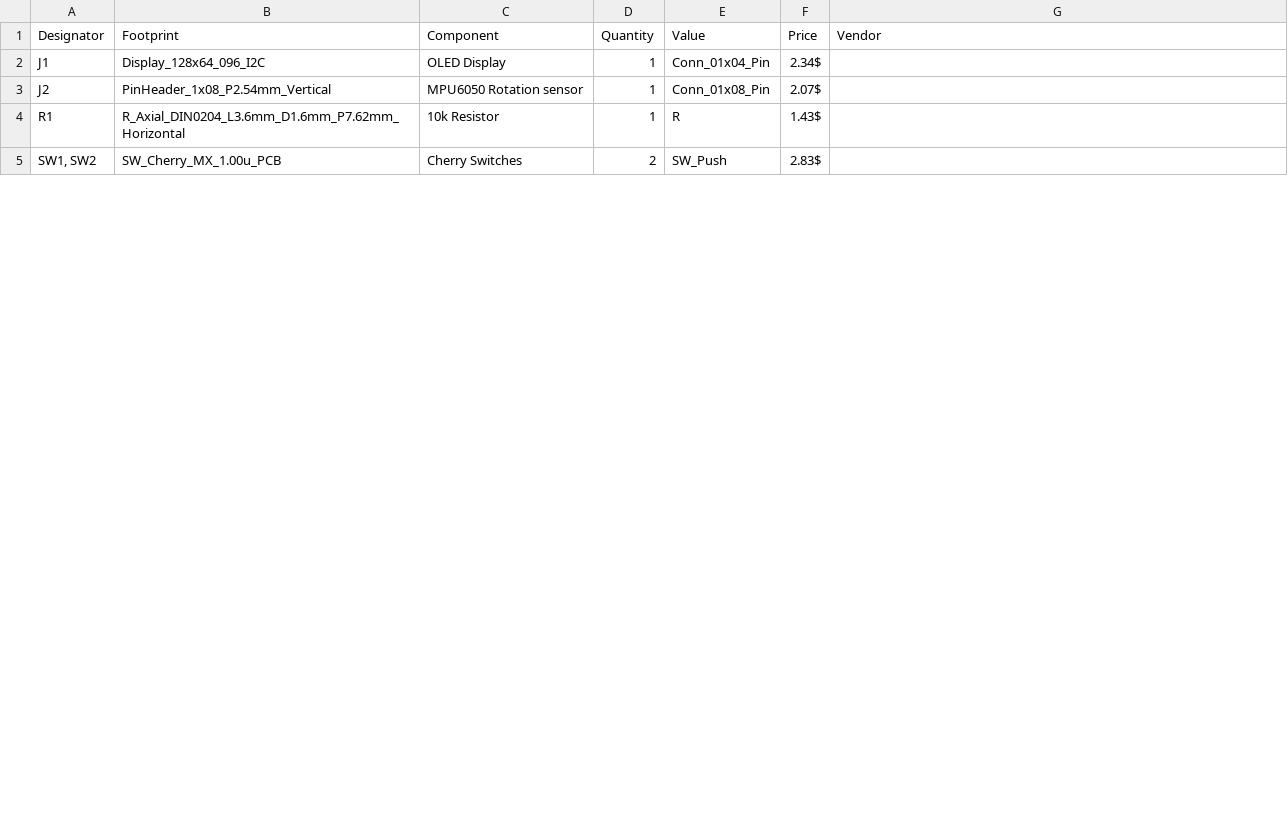
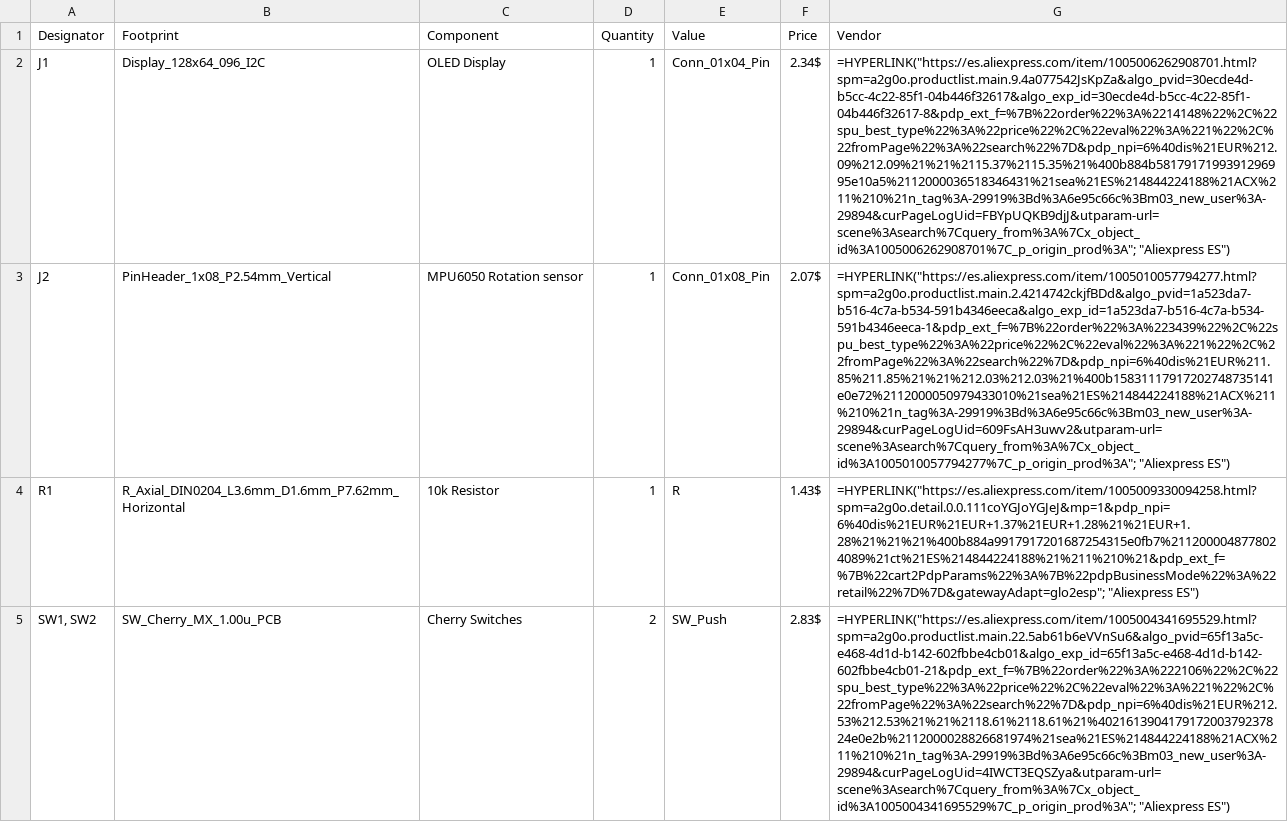
Before and after one commit to ElDragonMC/My-Starbie, a CSV file: Starbie_Project_bom.csv, drawn as a sheet; only a part is shown; the diff covers the shown part only; the diff names each change by its address in the sheet, - before the commit and + after, or states it on an @@ line.

Commit message:
Update BOM with vendor hyperlinks
Added hyperlinks to component vendors in BOM.

```diff
--- a/Starbie_Project_bom.csv
+++ b/Starbie_Project_bom.csv
-G2 (Vendor): (empty)
+G2 (Vendor): =HYPERLINK("https://es.aliexpress.com/item/1005006262908701.html?spm=a2g0o.productlist.main.9.4a077542JsKpZa&algo_pvid=30ecde4d-b5cc-4c22-85f1-04b446f32617&algo_exp_id=30ecde4d-b5cc-4c22-85f1-04b446f32617-8&pdp_ext_f=%7B%22order%22%3A%2214148%22%2C%22spu_best_type%22%3A%22price%22%2C%22eval%22%3A%221%22%2C%22fromPage%22%3A%22search%22%7D&pdp_npi=6%40dis%21EUR%212.09%212.09%21%21%2115.37%2115.35%21%400b884b5817917199391296995e10a5%2112000036518346431%21sea%21ES%214844224188%21ACX%211%210%21n_tag%3A-29919%3Bd%3A6e95c66c%3Bm03_new_user%3A-29894&curPageLogUid=FBYpUQKB9djJ&utparam-url=scene%3Asearch%7Cquery_from%3A%7Cx_object_id%3A1005006262908701%7C_p_origin_prod%3A"; "Aliexpress ES")
-G3 (Vendor): (empty)
+G3 (Vendor): =HYPERLINK("https://es.aliexpress.com/item/1005010057794277.html?spm=a2g0o.productlist.main.2.4214742ckjfBDd&algo_pvid=1a523da7-b516-4c7a-b534-591b4346eeca&algo_exp_id=1a523da7-b516-4c7a-b534-591b4346eeca-1&pdp_ext_f=%7B%22order%22%3A%223439%22%2C%22spu_best_type%22%3A%22price%22%2C%22eval%22%3A%221%22%2C%22fromPage%22%3A%22search%22%7D&pdp_npi=6%40dis%21EUR%211.85%211.85%21%21%212.03%212.03%21%400b15831117917202748735141e0e72%2112000050979433010%21sea%21ES%214844224188%21ACX%211%210%21n_tag%3A-29919%3Bd%3A6e95c66c%3Bm03_new_user%3A-29894&curPageLogUid=609FsAH3uwv2&utparam-url=scene%3Asearch%7Cquery_from%3A%7Cx_object_id%3A1005010057794277%7C_p_origin_prod%3A"; "Aliexpress ES")
-G4 (Vendor): (empty)
+G4 (Vendor): =HYPERLINK("https://es.aliexpress.com/item/1005009330094258.html?spm=a2g0o.detail.0.0.111coYGJoYGJeJ&mp=1&pdp_npi=6%40dis%21EUR%21EUR+1.37%21EUR+1.28%21%21EUR+1.28%21%21%21%400b884a9917917201687254315e0fb7%2112000048778024089%21ct%21ES%214844224188%21%211%210%21&pdp_ext_f=%7B%22cart2PdpParams%22%3A%7B%22pdpBusinessMode%22%3A%22retail%22%7D%7D&gatewayAdapt=glo2esp"; "Aliexpress ES")
-G5 (Vendor): (empty)
+G5 (Vendor): =HYPERLINK("https://es.aliexpress.com/item/1005004341695529.html?spm=a2g0o.productlist.main.22.5ab61b6eVVnSu6&algo_pvid=65f13a5c-e468-4d1d-b142-602fbbe4cb01&algo_exp_id=65f13a5c-e468-4d1d-b142-602fbbe4cb01-21&pdp_ext_f=%7B%22order%22%3A%222106%22%2C%22spu_best_type%22%3A%22price%22%2C%22eval%22%3A%221%22%2C%22fromPage%22%3A%22search%22%7D&pdp_npi=6%40dis%21EUR%212.53%212.53%21%21%2118.61%2118.61%21%402161390417917200379237824e0e2b%2112000028826681974%21sea%21ES%214844224188%21ACX%211%210%21n_tag%3A-29919%3Bd%3A6e95c66c%3Bm03_new_user%3A-29894&curPageLogUid=4IWCT3EQSZya&utparam-url=scene%3Asearch%7Cquery_from%3A%7Cx_object_id%3A1005004341695529%7C_p_origin_prod%3A"; "Aliexpress ES")
```
Also changed, not shown: 3 edited cells elsewhere in this file.
